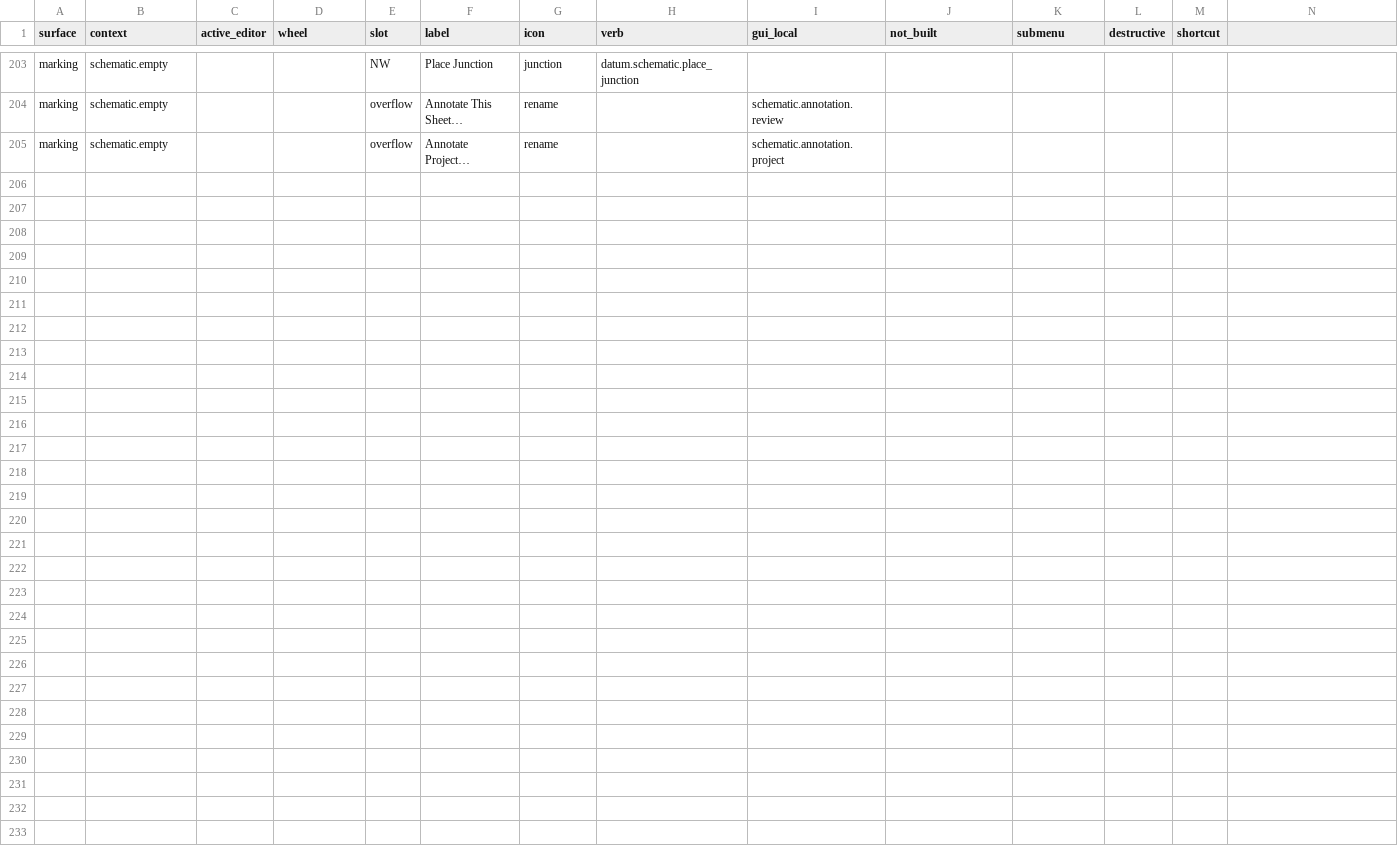
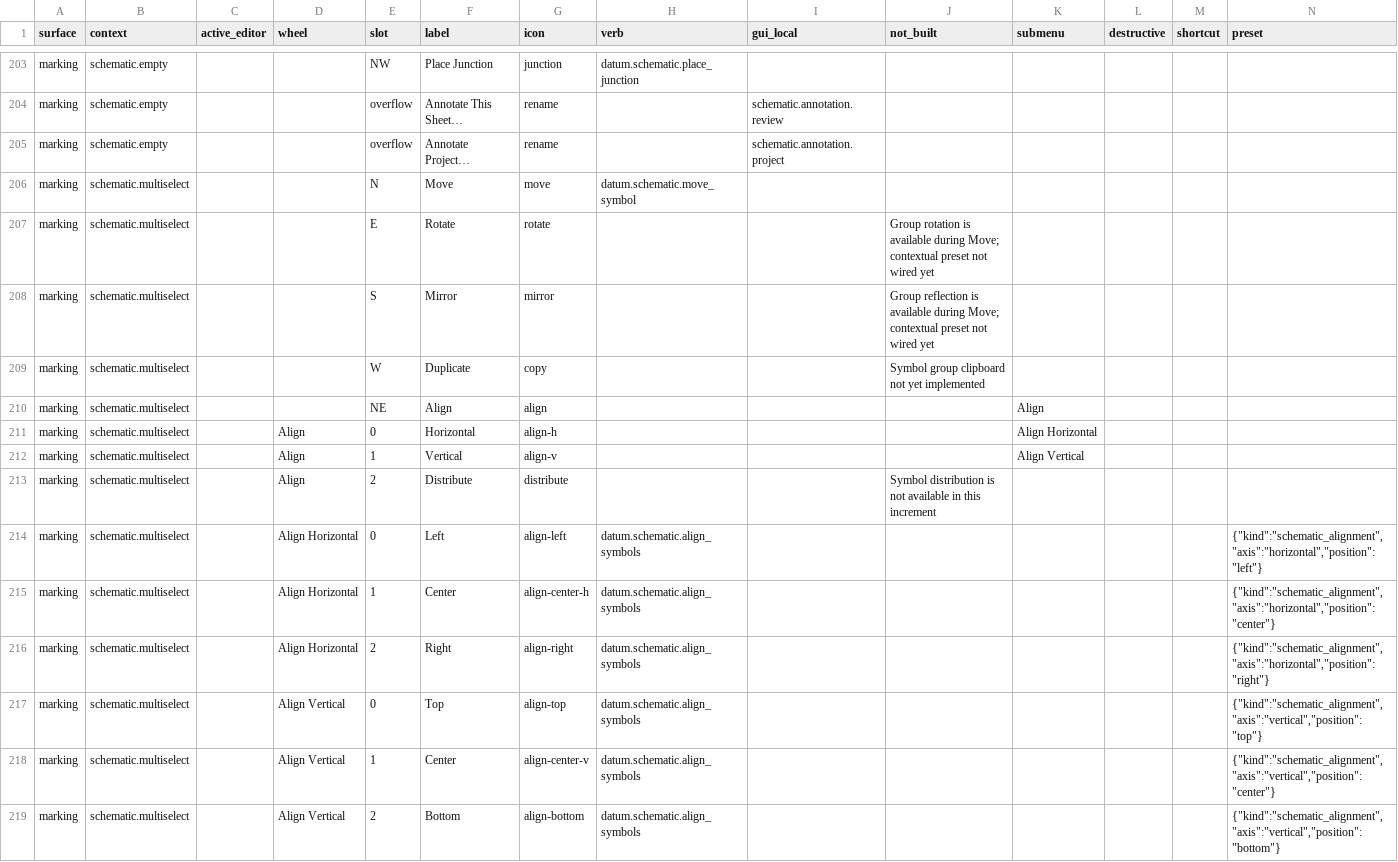
Before and after one commit to blackforestdev/datum-eda, a CSV file: docs/gui/menu_model.csv, drawn as a sheet; only a part is shown, gaps mark what is left out; the diff names each change by its address in the sheet, - before the commit and + after, or states it on an @@ line.

Commit message:
feat(schematic): align selected symbols through shared native preview
Native schematic group selections had no usable alignment command. Add six
structured selection-bounds presets using authenticated placed-library body
extents, checked common geometry and the existing atomic connected Symbol move
writer. Share typed preset intent across menu, fixed preview, HUD, CLI and public
catalog; unsupported, locked or stale scopes refuse without partial writes.

Fix recorded Project Working Units initialization replay so ordinary library and
Symbol creation retains complete cold history. Live duplicate initialization
still refuses. Document only these implemented boundaries and reconcile the two
affected evidence routes; protected prototypes and prior wire proof stay intact.

Proof: current ordinary App run passed 20 stages with five captures, including
group selection, context preset, cancel, acceptance, Undo/Redo and save/restart.
Engine units replay 2, alignment 3 and shared solver 1 tests passed; daemon guard
proof and real CLI write/refusals passed. Focused gates and staged formatting
passed. Existing menu baseline failure remains; registry expected inventory was
reconciled against 42 live producers after its baseline test failure and awaits
execution with the next justified engine build. No new dependency or writer.

Advances dat-practical-schematic-capture-jsgv under PM1294–1310 and PM059;
the practical capture goal remains in progress for block clipboard and composed
circuit/ERC delivery. Interim Align has no release-build acceptance claim.

```diff
--- a/docs/gui/menu_model.csv
+++ b/docs/gui/menu_model.csv
-N1: (empty)
+N1: preset
+row 206: marking | schematic.multiselect |  |  | N | Move | move | datum.schematic.move_symbol
+row 207: marking | schematic.multiselect |  |  | E | Rotate | rotate |  |  | Group rotation is available during Move; contextual preset not wired yet
+row 208: marking | schematic.multiselect |  |  | S | Mirror | mirror |  |  | Group reflection is available during Move; contextual preset not wired yet
+row 209: marking | schematic.multiselect |  |  | W | Duplicate | copy |  |  | Symbol group clipboard not yet implemented
+row 210: marking | schematic.multiselect |  |  | NE | Align | align |  |  |  | Align
+row 211: marking | schematic.multiselect |  | Align | 0 | Horizontal | align-h |  |  |  | Align Horizontal
+row 212: marking | schematic.multiselect |  | Align | 1 | Vertical | align-v |  |  |  | Align Vertical
+row 213: marking | schematic.multiselect |  | Align | 2 | Distribute | distribute |  |  | Symbol distribution is not available in this increment
+row 214: marking | schematic.multiselect |  | Align Horizontal | 0 | Left | align-left | datum.schematic.align_symbols |  |  |  |  |  | {"kind":"schematic_alignment","axis":"horizontal","position":"left"}
+row 215: marking | schematic.multiselect |  | Align Horizontal | 1 | Center | align-center-h | datum.schematic.align_symbols |  |  |  |  |  | {"kind":"schematic_alignment","axis":"horizontal","position":"center"}
+row 216: marking | schematic.multiselect |  | Align Horizontal | 2 | Right | align-right | datum.schematic.align_symbols |  |  |  |  |  | {"kind":"schematic_alignment","axis":"horizontal","position":"right"}
+row 217: marking | schematic.multiselect |  | Align Vertical | 0 | Top | align-top | datum.schematic.align_symbols |  |  |  |  |  | {"kind":"schematic_alignment","axis":"vertical","position":"top"}
+row 218: marking | schematic.multiselect |  | Align Vertical | 1 | Center | align-center-v | datum.schematic.align_symbols |  |  |  |  |  | {"kind":"schematic_alignment","axis":"vertical","position":"center"}
+row 219: marking | schematic.multiselect |  | Align Vertical | 2 | Bottom | align-bottom | datum.schematic.align_symbols |  |  |  |  |  | {"kind":"schematic_alignment","axis":"vertical","position":"bottom"}
```
Also changed, not shown: 49 other files.
